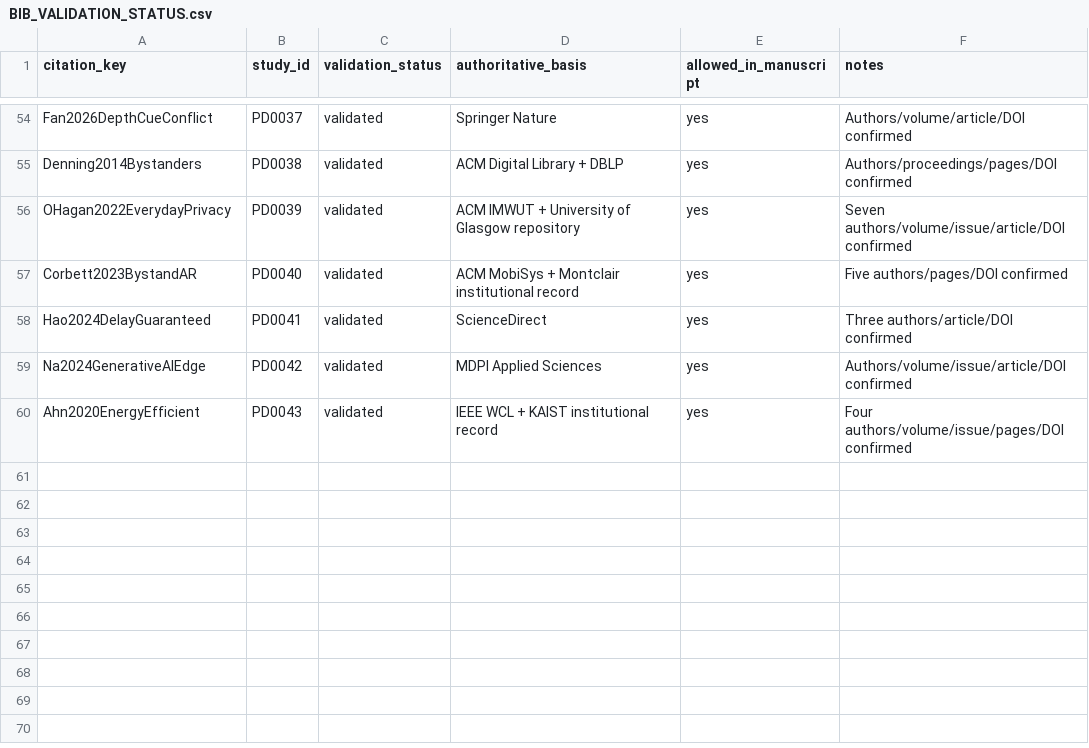
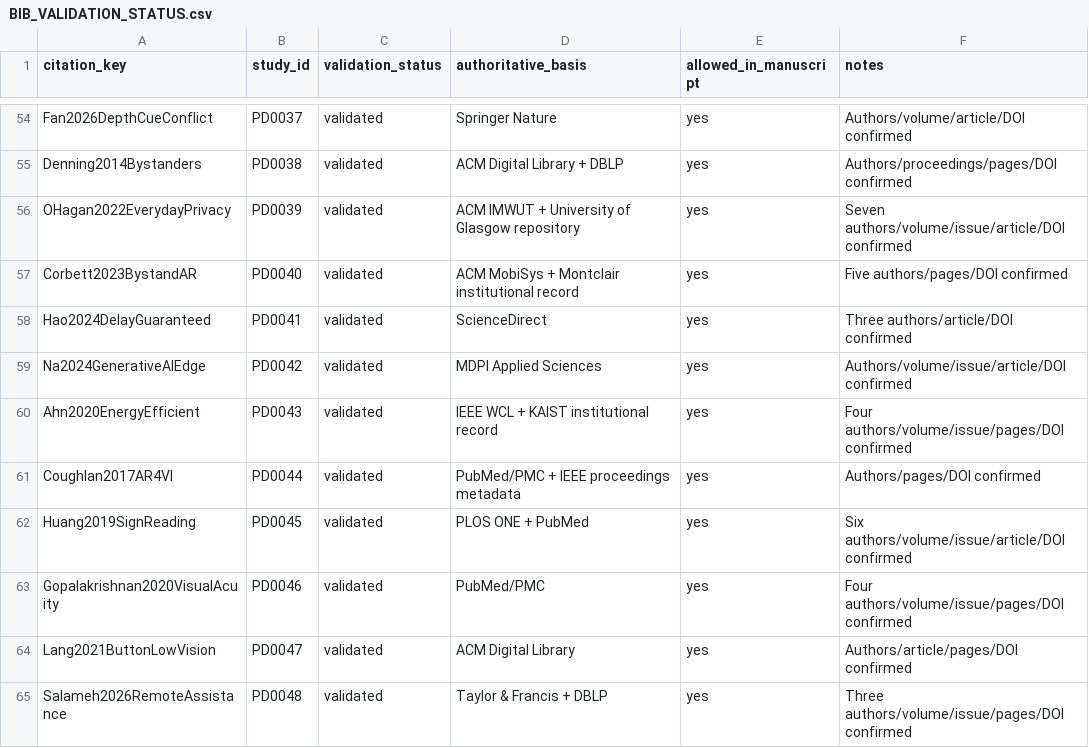
Before and after one commit to Arithmetic-Power-Geometry/Augmented-Reality-Systematic-Review, a CSV file: paper_writing/paper_artifacts/references/BIB_VALIDATION_STATUS.csv, drawn as a sheet; only a part is shown, gaps mark what is left out; the diff names each change by its address in the sheet, - before the commit and + after, or states it on an @@ line.

Commit message:
Register five validated AR accessibility references

```diff
--- a/paper_writing/paper_artifacts/references/BIB_VALIDATION_STATUS.csv
+++ b/paper_writing/paper_artifacts/references/BIB_VALIDATION_STATUS.csv
+row 61: Coughlan2017AR4VI | PD0044 | validated | PubMed/PMC + IEEE proceedings metadata | yes | Authors/pages/DOI confirmed
+row 62: Huang2019SignReading | PD0045 | validated | PLOS ONE + PubMed | yes | Six authors/volume/issue/article/DOI confirmed
+row 63: Gopalakrishnan2020VisualAcuity | PD0046 | validated | PubMed/PMC | yes | Four authors/volume/issue/pages/DOI confirmed
+row 64: Lang2021ButtonLowVision | PD0047 | validated | ACM Digital Library | yes | Authors/article/pages/DOI confirmed
+row 65: Salameh2026RemoteAssistance | PD0048 | validated | Taylor & Francis + DBLP | yes | Three authors/volume/issue/pages/DOI confirmed
```
